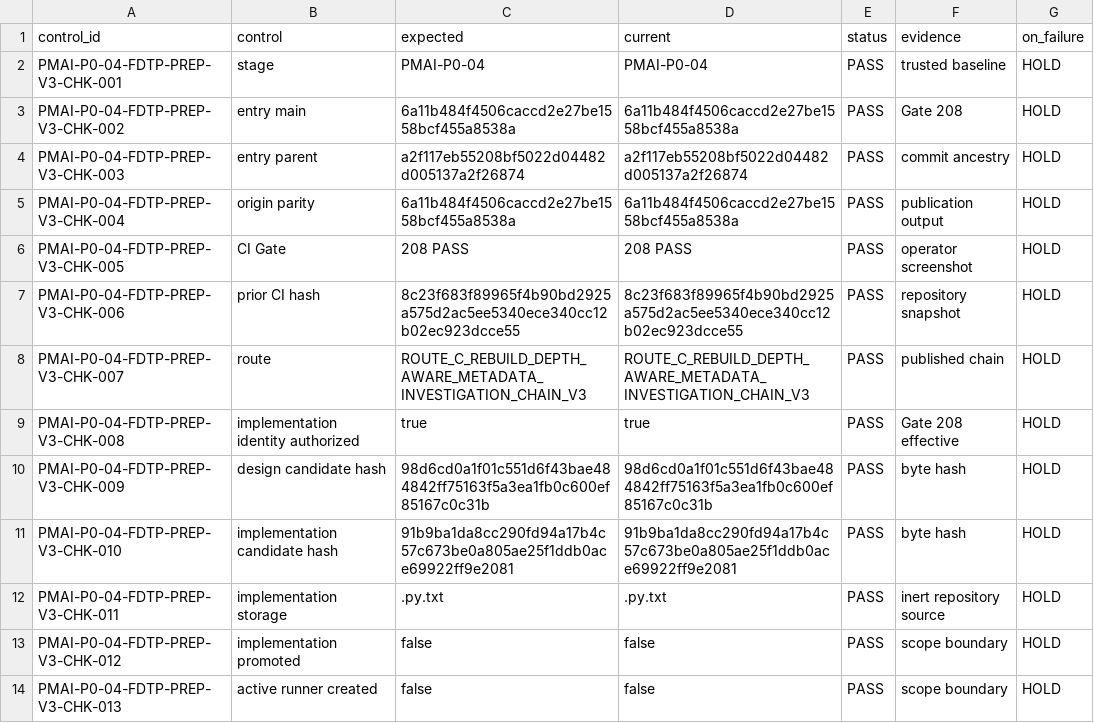
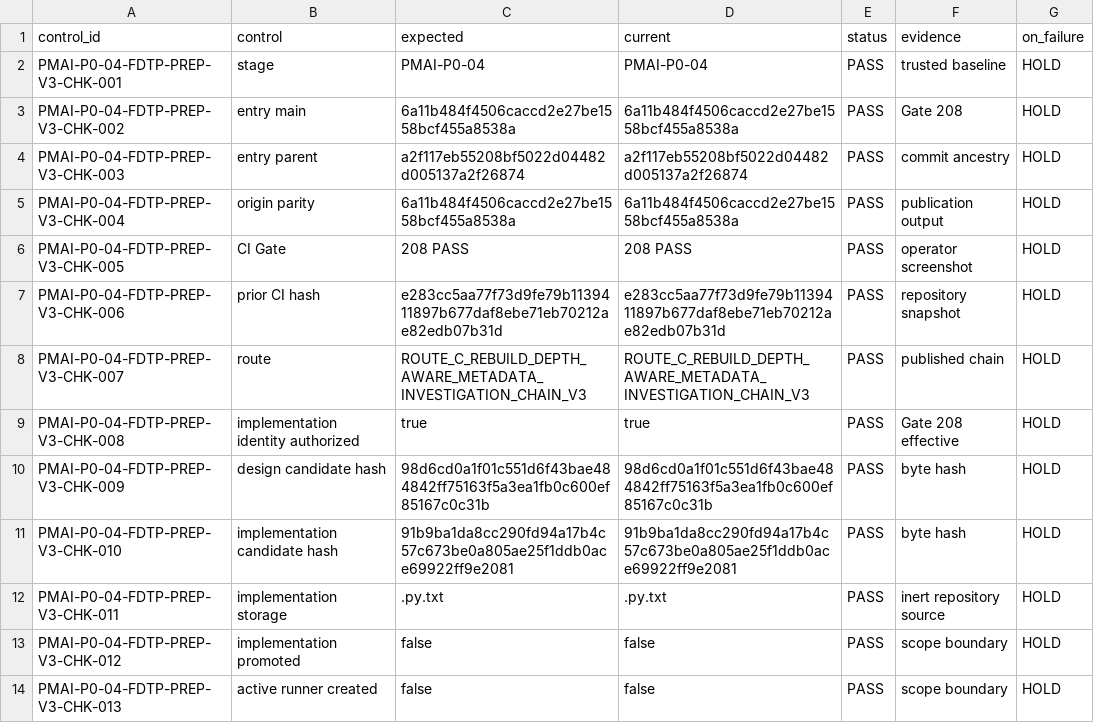
Before and after one commit to pet-med-ai/Pet-med-ai, a CSV file: docs/clinical_data/TREATMENT_FRAMEWORK_SIGNED_REVIEW_STATE_PERSISTENCE_MIGRATION_0010_FRESH_DISPOSABLE_TARGET_PROVISIONING_AUTHORIZATION_PREPARATION_V3_CHECKLIST_V1.csv, drawn as a sheet; only a part is shown.

Commit message:
Record P0-04 fresh disposable target provisioning authorization review V3

```diff
--- a/docs/clinical_data/TREATMENT_FRAMEWORK_SIGNED_REVIEW_STATE_PERSISTENCE_MIGRATION_0010_FRESH_DISPOSABLE_TARGET_PROVISIONING_AUTHORIZATION_PREPARATION_V3_CHECKLIST_V1.csv
+++ b/docs/clinical_data/TREATMENT_FRAMEWORK_SIGNED_REVIEW_STATE_PERSISTENCE_MIGRATION_0010_FRESH_DISPOSABLE_TARGET_PROVISIONING_AUTHORIZATION_PREPARATION_V3_CHECKLIST_V1.csv
@@ -6,3 +6,3 @@ PMAI-P0-04-FDTP-PREP-V3-CHK-004,origin parity,6a11b484f4506caccd2e27be1558bcf455
 PMAI-P0-04-FDTP-PREP-V3-CHK-005,CI Gate,208 PASS,208 PASS,PASS,operator screenshot,HOLD
-PMAI-P0-04-FDTP-PREP-V3-CHK-006,prior CI hash,8c23f683f89965f4b90bd2925a575d2ac5ee5340ece340cc12b02ec923dcce55,8c23f683f89965f4b90bd2925a575d2ac5ee5340ece340cc12b02ec923dcce55,PASS,repository snapshot,HOLD
+PMAI-P0-04-FDTP-PREP-V3-CHK-006,prior CI hash,e283cc5aa77f73d9fe79b1139411897b677daf8ebe71eb70212ae82edb07b31d,e283cc5aa77f73d9fe79b1139411897b677daf8ebe71eb70212ae82edb07b31d,PASS,repository snapshot,HOLD
 PMAI-P0-04-FDTP-PREP-V3-CHK-007,route,ROUTE_C_REBUILD_DEPTH_AWARE_METADATA_INVESTIGATION_CHAIN_V3,ROUTE_C_REBUILD_DEPTH_AWARE_METADATA_INVESTIGATION_CHAIN_V3,PASS,published chain,HOLD
```
Also changed, not shown: docs/clinical_data/TREATMENT_FRAMEWORK_SIGNED_REVIEW_STATE_PERSISTENCE_MIGRATION_0010_RESTORE_RUNNER_V3_IMPLEMENTATION_AUTHORIZATION_REVIEW_V1_CHECKLIST_V1.csv, 52 other files.
